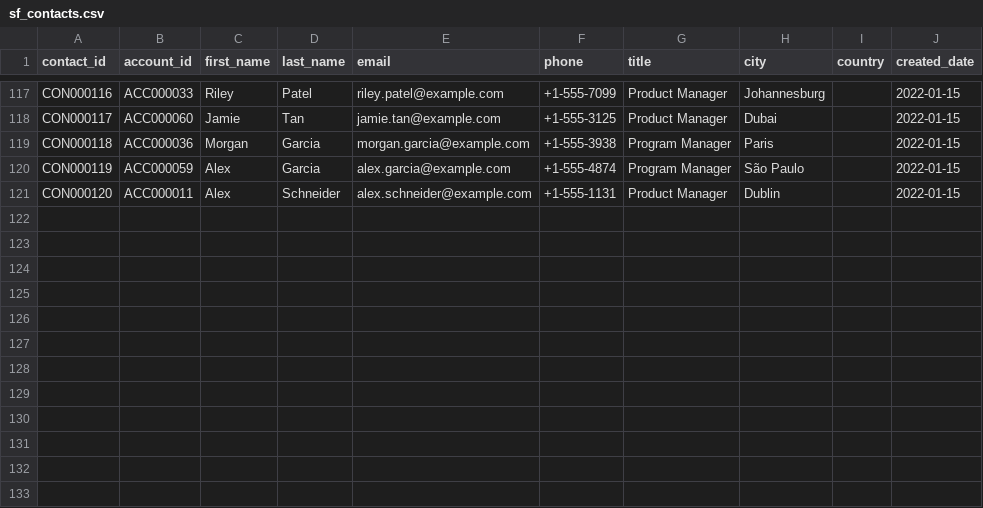
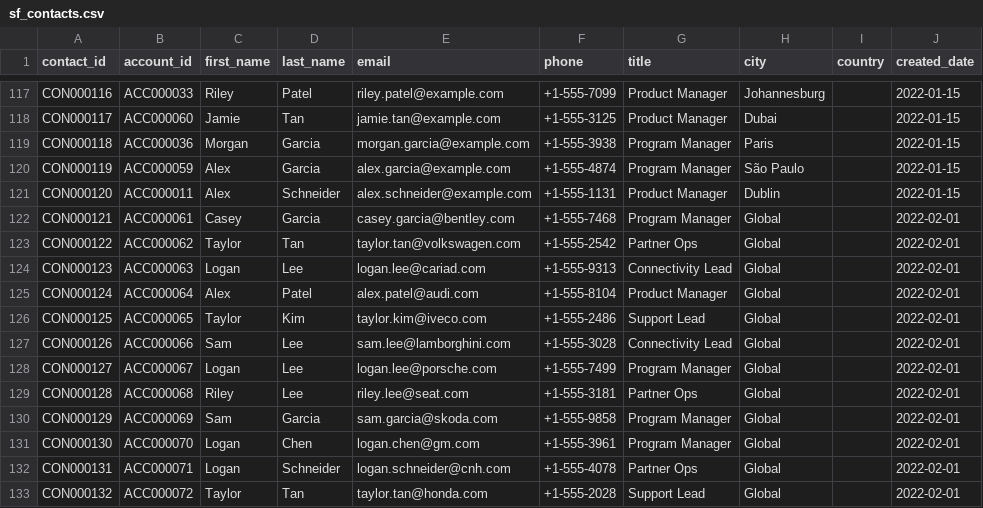
Before and after one commit to pmjose/Snowflake_AI_Demo_Cubic, a CSV file: dataops/event/DATA/demo_data/sf_contacts.csv, drawn as a sheet; only a part is shown, gaps mark what is left out; the diff names each change by its address in the sheet, - before the commit and + after, or states it on an @@ line.

```diff
--- a/dataops/event/DATA/demo_data/sf_contacts.csv
+++ b/dataops/event/DATA/demo_data/sf_contacts.csv
+row 122: CON000121 | ACC000061 | Casey | Garcia | casey.garcia@bentley.com | +1-555-7468 | Program Manager | Global |  | 2022-02-01
+row 123: CON000122 | ACC000062 | Taylor | Tan | taylor.tan@volkswagen.com | +1-555-2542 | Partner Ops | Global |  | 2022-02-01
+row 124: CON000123 | ACC000063 | Logan | Lee | logan.lee@cariad.com | +1-555-9313 | Connectivity Lead | Global |  | 2022-02-01
+row 125: CON000124 | ACC000064 | Alex | Patel | alex.patel@audi.com | +1-555-8104 | Product Manager | Global |  | 2022-02-01
+row 126: CON000125 | ACC000065 | Taylor | Kim | taylor.kim@iveco.com | +1-555-2486 | Support Lead | Global |  | 2022-02-01
+row 127: CON000126 | ACC000066 | Sam | Lee | sam.lee@lamborghini.com | +1-555-3028 | Connectivity Lead | Global |  | 2022-02-01
+row 128: CON000127 | ACC000067 | Logan | Lee | logan.lee@porsche.com | +1-555-7499 | Program Manager | Global |  | 2022-02-01
+row 129: CON000128 | ACC000068 | Riley | Lee | riley.lee@seat.com | +1-555-3181 | Partner Ops | Global |  | 2022-02-01
+row 130: CON000129 | ACC000069 | Sam | Garcia | sam.garcia@skoda.com | +1-555-9858 | Program Manager | Global |  | 2022-02-01
+row 131: CON000130 | ACC000070 | Logan | Chen | logan.chen@gm.com | +1-555-3961 | Program Manager | Global |  | 2022-02-01
+row 132: CON000131 | ACC000071 | Logan | Schneider | logan.schneider@cnh.com | +1-555-4078 | Partner Ops | Global |  | 2022-02-01
+row 133: CON000132 | ACC000072 | Taylor | Tan | taylor.tan@honda.com | +1-555-2028 | Support Lead | Global |  | 2022-02-01
```
Also changed, not shown: dataops/event/DATA/demo_data/cubic_kpi.csv, dataops/event/DATA/demo_data/customer_dim.csv, 3 other files.
